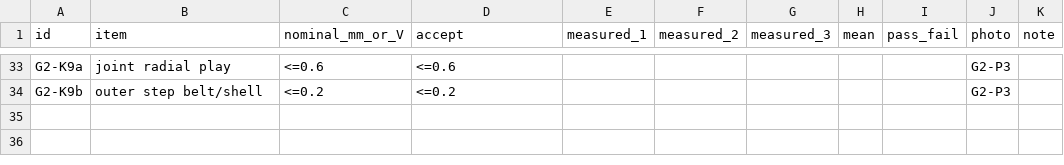
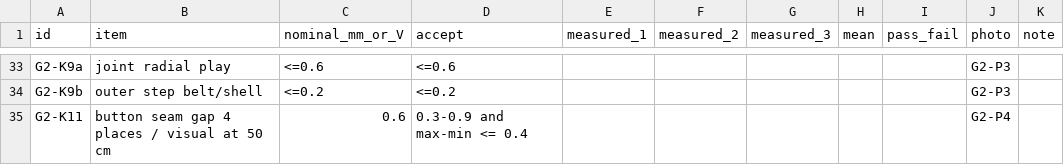
Before and after one commit to choiYhunn/pokedock-companion, a CSV file: v16/masterball-m6/docs/G1_G2_RECORD_TEMPLATE.csv, drawn as a sheet; only a part is shown, gaps mark what is left out.

```diff
--- a/v16/masterball-m6/docs/G1_G2_RECORD_TEMPLATE.csv
+++ b/v16/masterball-m6/docs/G1_G2_RECORD_TEMPLATE.csv
@@ -34 +34,2 @@ G2-K9a,joint radial play,<=0.6,<=0.6,,,,,,G2-P3,
 G2-K9b,outer step belt/shell,<=0.2,<=0.2,,,,,,G2-P3,
+G2-K11,button seam gap 4 places / visual at 50 cm,0.6,0.3-0.9 and max-min <= 0.4,,,,,,G2-P4,
```
Also changed, not shown: v16/masterball-m6/procurement/BOM_M6.csv, 20 other files.
